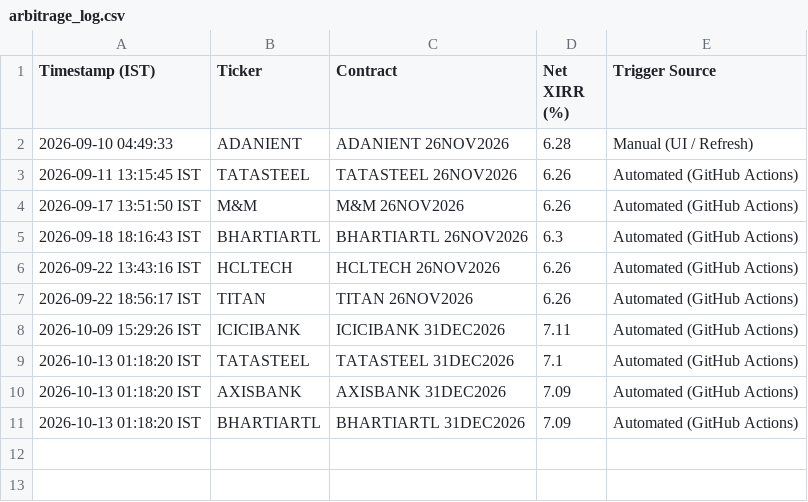
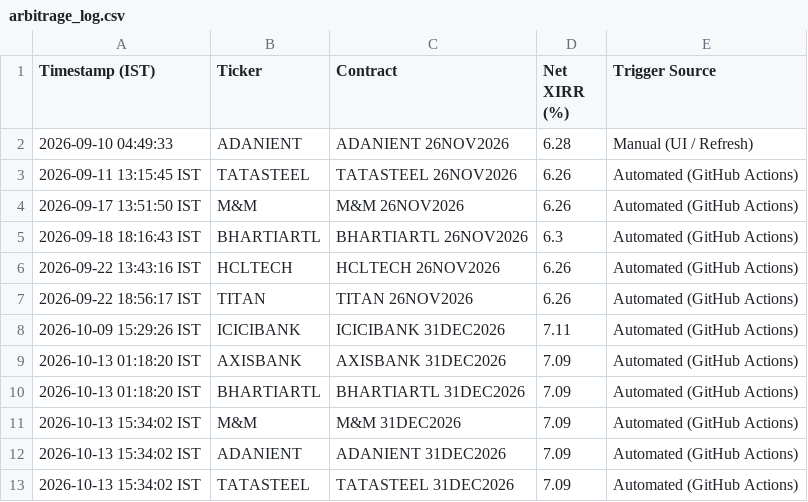
Before and after one commit to purntripathi-cmd/nse-quant-terminal, a CSV file: arbitrage_log.csv, drawn as a sheet; removed rows and columns are numbered as before the commit, all else as after; the diff names each change by its address in the sheet, - before the commit and + after, or states it on an @@ line.

```diff
--- a/arbitrage_log.csv
+++ b/arbitrage_log.csv
-row 9: 2026-10-13 01:18:20 IST | TATASTEEL | TATASTEEL 31DEC2026 | 7.1 | Automated (GitHub Actions)
+row 11: 2026-10-13 15:34:02 IST | M&M | M&M 31DEC2026 | 7.09 | Automated (GitHub Actions)
+row 12: 2026-10-13 15:34:02 IST | ADANIENT | ADANIENT 31DEC2026 | 7.09 | Automated (GitHub Actions)
+row 13: 2026-10-13 15:34:02 IST | TATASTEEL | TATASTEEL 31DEC2026 | 7.09 | Automated (GitHub Actions)
```
